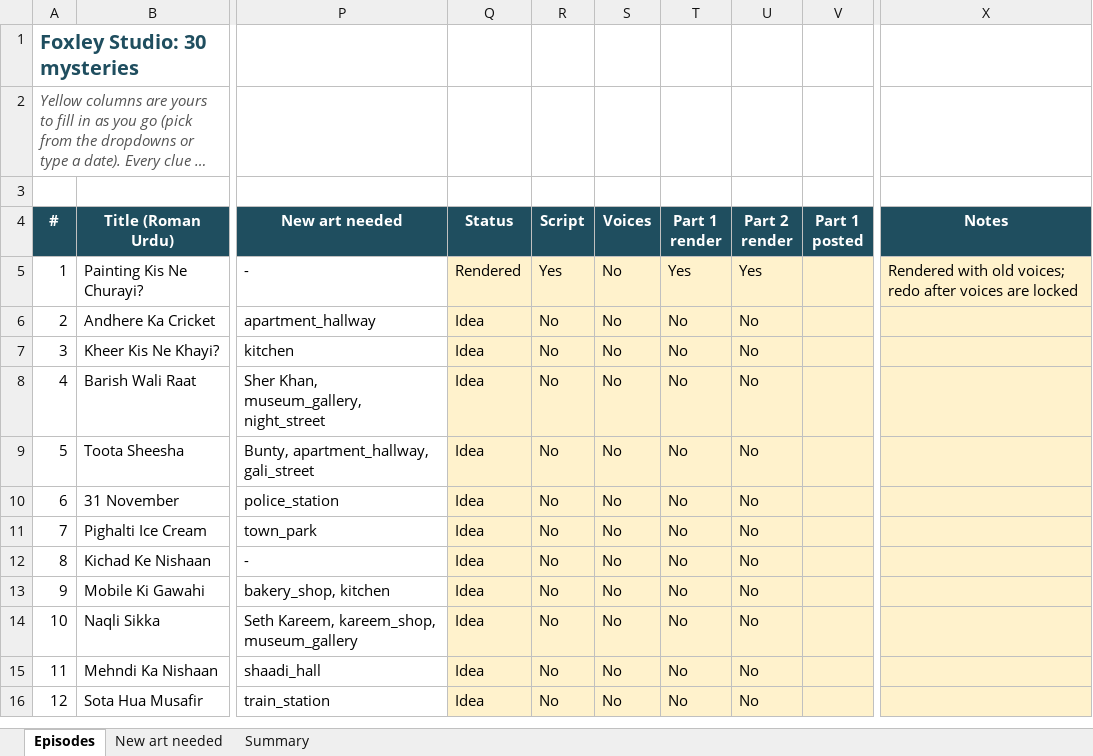
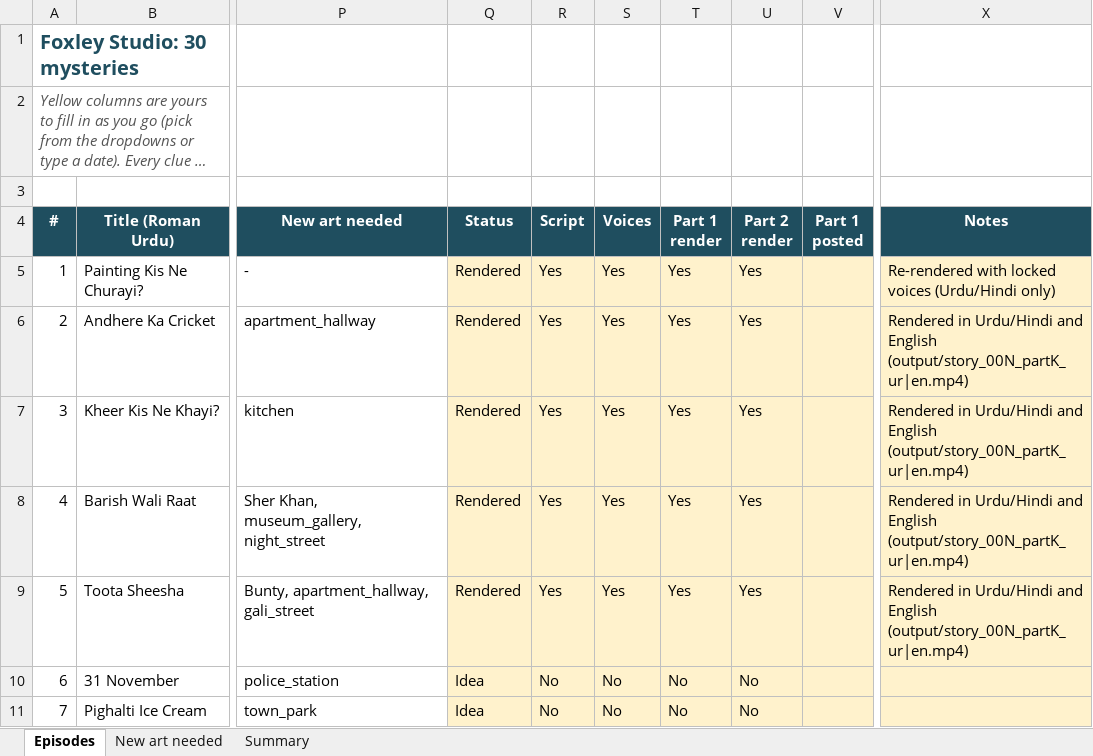
Before and after one commit to umairarshad-sp/ai-video-setup, an Excel workbook: planning/riddle_tracker.xlsx, sheet Episodes, drawn as a sheet; only a part is shown, gaps mark what is left out; the shorter side is filled out with more unchanged rows; long unchanged cells end in …; values as stored, in another font and other column widths than the file's, no borders; charts and pictures and conditional formats not drawn; the diff names each change by its address in the sheet, - before the commit and + after, or states it on an @@ line.

```diff
--- a/planning/riddle_tracker.xlsx (sheet Episodes)
+++ b/planning/riddle_tracker.xlsx (sheet Episodes)
-S5:S9 (Voices): No
+S5:S9 (Voices): Yes
-X5 (Notes): Rendered with old voices; redo after voices are locked
+X5 (Notes): Re-rendered with locked voices (Urdu/Hindi only)
-Q6:Q9 (Status): Idea
+Q6:Q9 (Status): Rendered
-R6:R9 (Script): No
+R6:R9 (Script): Yes
-T6:T9 (Part 1 render): No
+T6:T9 (Part 1 render): Yes
-U6:U9 (Part 2 render): No
+U6:U9 (Part 2 render): Yes
-X6:X9 (Notes): (empty)
+X6:X9 (Notes): Rendered in Urdu/Hindi and English (output/story_00N_partK_ur|en.mp4)
```
Also changed, not shown: sheet Summary, 1 other file.
